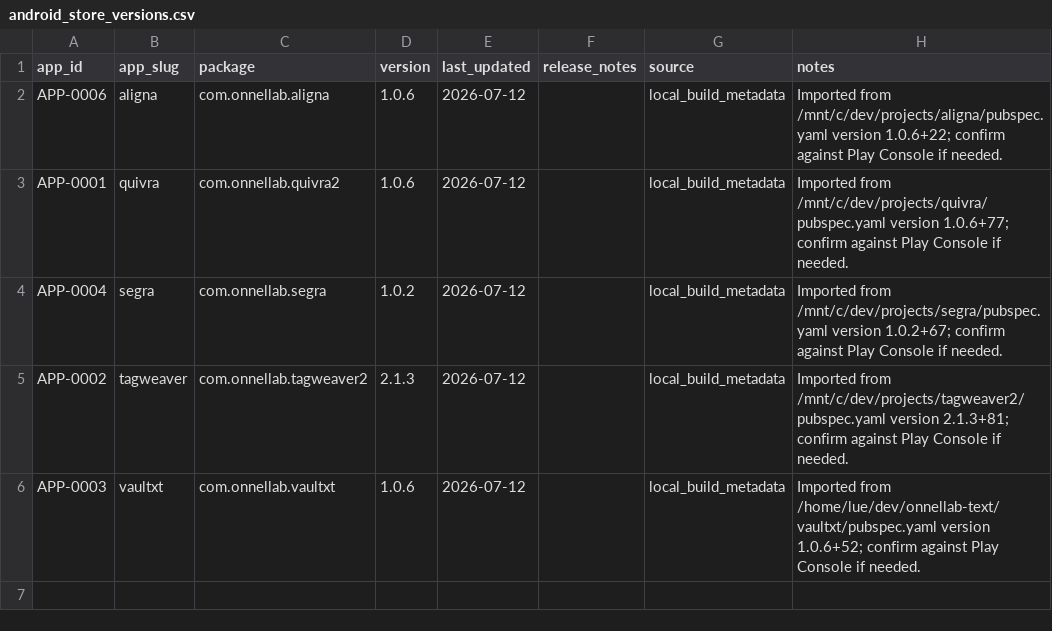
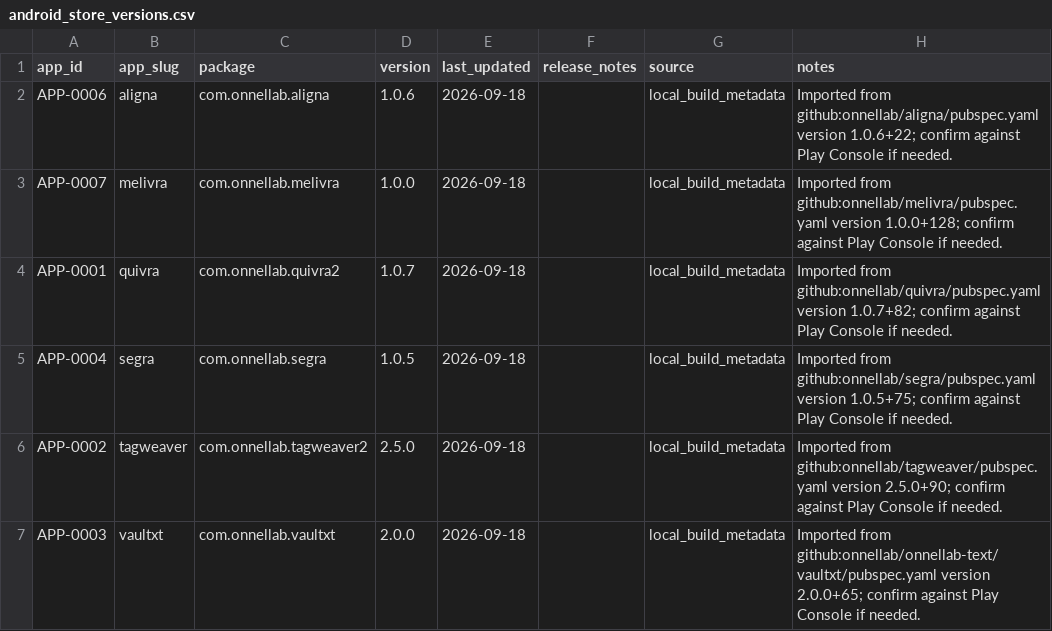
Before and after one commit to onnellab/onnel-content-engine, a CSV file: data/android_store_versions.csv, drawn as a sheet.

```diff
--- a/data/android_store_versions.csv
+++ b/data/android_store_versions.csv
@@ -1,6 +1,7 @@
 app_id,app_slug,package,version,last_updated,release_notes,source,notes
-APP-0006,aligna,com.onnellab.aligna,1.0.6,2026-07-12,,local_build_metadata,Imported from /mnt/c/dev/projects/aligna/pubspec.yaml version 1.0.6+22; confirm against Play Console if needed.
-APP-0001,quivra,com.onnellab.quivra2,1.0.6,2026-07-12,,local_build_metadata,Imported from /mnt/c/dev/projects/quivra/pubspec.yaml version 1.0.6+77; confirm against Play Console if needed.
-APP-0004,segra,com.onnellab.segra,1.0.2,2026-07-12,,local_build_metadata,Imported from /mnt/c/dev/projects/segra/pubspec.yaml version 1.0.2+67; confirm against Play Console if needed.
-APP-0002,tagweaver,com.onnellab.tagweaver2,2.1.3,2026-07-12,,local_build_metadata,Imported from /mnt/c/dev/projects/tagweaver2/pubspec.yaml version 2.1.3+81; confirm against Play Console if needed.
-APP-0003,vaultxt,com.onnellab.vaultxt,1.0.6,2026-07-12,,local_build_metadata,Imported from /home/lue/dev/onnellab-text/vaultxt/pubspec.yaml version 1.0.6+52; confirm against Play Console if needed.
+APP-0006,aligna,com.onnellab.aligna,1.0.6,2026-09-18,,local_build_metadata,Imported from github:onnellab/aligna/pubspec.yaml version 1.0.6+22; confirm against Play Console if needed.
+APP-0007,melivra,com.onnellab.melivra,1.0.0,2026-09-18,,local_build_metadata,Imported from github:onnellab/melivra/pubspec.yaml version 1.0.0+128; confirm against Play Console if needed.
+APP-0001,quivra,com.onnellab.quivra2,1.0.7,2026-09-18,,local_build_metadata,Imported from github:onnellab/quivra/pubspec.yaml version 1.0.7+82; confirm against Play Console if needed.
+APP-0004,segra,com.onnellab.segra,1.0.5,2026-09-18,,local_build_metadata,Imported from github:onnellab/segra/pubspec.yaml version 1.0.5+75; confirm against Play Console if needed.
+APP-0002,tagweaver,com.onnellab.tagweaver2,2.5.0,2026-09-18,,local_build_metadata,Imported from github:onnellab/tagweaver/pubspec.yaml version 2.5.0+90; confirm against Play Console if needed.
+APP-0003,vaultxt,com.onnellab.vaultxt,2.0.0,2026-09-18,,local_build_metadata,Imported from github:onnellab/onnellab-text/vaultxt/pubspec.yaml version 2.0.0+65; confirm against Play Console if needed.
```
Also changed, not shown: data/app_flutter_dependency_versions.csv, data/app_releases.csv, 21 other files.
